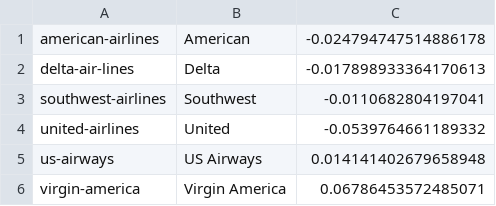
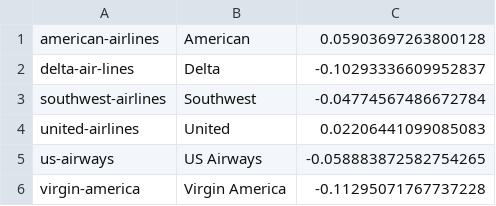
Before and after one commit to jonathant1/airline-research, a CSV file: dataset/CorrelationFile.csv, drawn as a sheet.

```diff
--- a/dataset/CorrelationFile.csv
+++ b/dataset/CorrelationFile.csv
@@ -1,6 +1,6 @@
-american-airlines,American,-0.024794747514886178
-delta-air-lines,Delta,-0.017898933364170613
-southwest-airlines,Southwest,-0.0110682804197041
-united-airlines,United,-0.0539764661189332
-us-airways,US Airways,0.014141402679658948
-virgin-america,Virgin America,0.06786453572485071
+american-airlines,American,0.05903697263800128
+delta-air-lines,Delta,-0.10293336609952837
+southwest-airlines,Southwest,-0.04774567486672784
+united-airlines,United,0.02206441099085083
+us-airways,US Airways,-0.058883872582754265
+virgin-america,Virgin America,-0.11295071767737228
```
Also changed, not shown: dataset/CorrelationFile.csvrow.data.csv, 3 other files.
